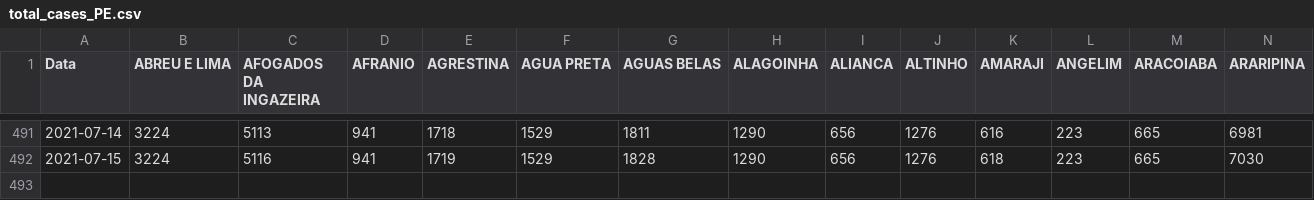
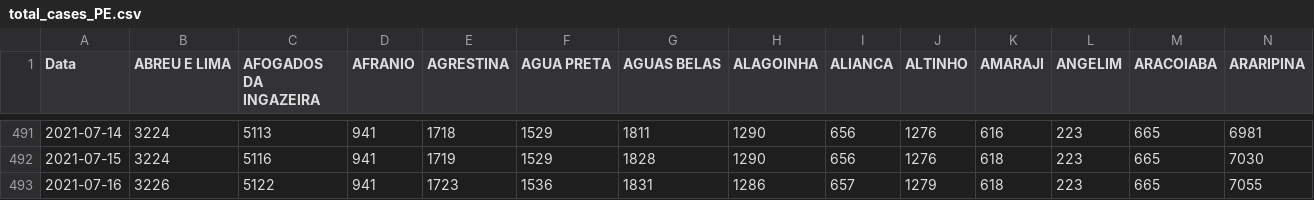
Before and after one commit to edneide/covid-19_Pernambuco, a CSV file: total_cases_PE.csv, drawn as a sheet; only a part is shown, gaps mark what is left out; rows hold the shown columns only; the diff names each change by its address in the sheet, - before the commit and + after, or states it on an @@ line.

```diff
--- a/total_cases_PE.csv
+++ b/total_cases_PE.csv
+row 493: 2021-07-16 | 3226 | 5122 | 941 | 1723 | 1536 | 1831 | 1286 | 657 | 1279 | 618 | 223 | 665 | 7055
```
Also changed, not shown: novos_casos_PE.csv, novos_obitos_pe.csv, 1 other file.
